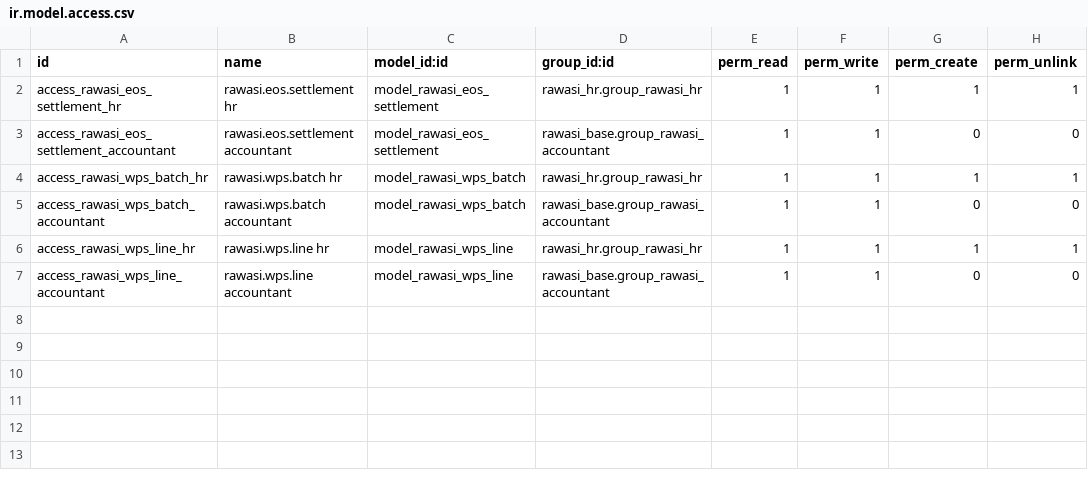
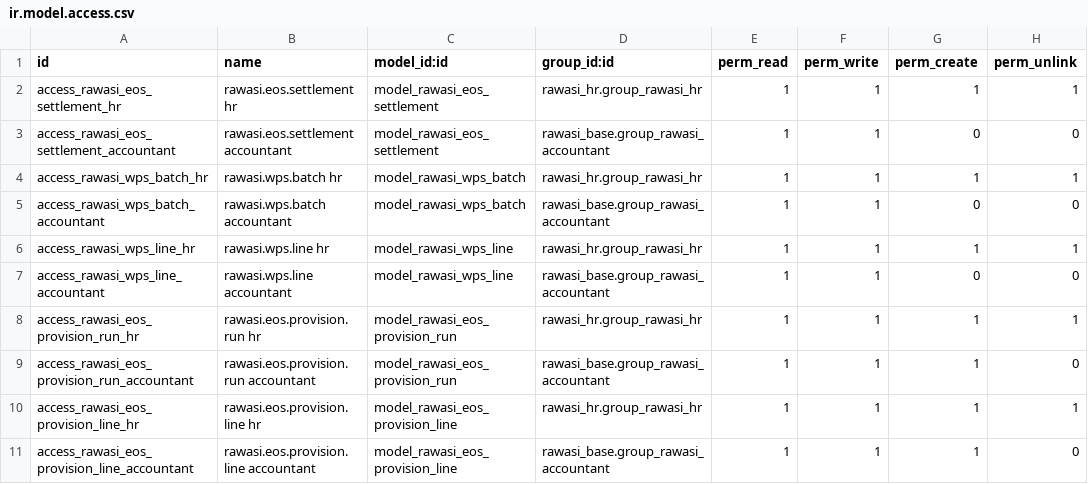
Before and after one commit to rawasi114/rwasisama, a CSV file: rawasi_hr/security/ir.model.access.csv, drawn as a sheet.

```diff
--- a/rawasi_hr/security/ir.model.access.csv
+++ b/rawasi_hr/security/ir.model.access.csv
@@ -7 +7,5 @@ access_rawasi_wps_line_hr,rawasi.wps.line hr,model_rawasi_wps_line,rawasi_hr.gro
 access_rawasi_wps_line_accountant,rawasi.wps.line accountant,model_rawasi_wps_line,rawasi_base.group_rawasi_accountant,1,1,0,0
+access_rawasi_eos_provision_run_hr,rawasi.eos.provision.run hr,model_rawasi_eos_provision_run,rawasi_hr.group_rawasi_hr,1,1,1,1
+access_rawasi_eos_provision_run_accountant,rawasi.eos.provision.run accountant,model_rawasi_eos_provision_run,rawasi_base.group_rawasi_accountant,1,1,1,0
+access_rawasi_eos_provision_line_hr,rawasi.eos.provision.line hr,model_rawasi_eos_provision_line,rawasi_hr.group_rawasi_hr,1,1,1,1
+access_rawasi_eos_provision_line_accountant,rawasi.eos.provision.line accountant,model_rawasi_eos_provision_line,rawasi_base.group_rawasi_accountant,1,1,1,0
```
Also changed, not shown: 18 other files.
